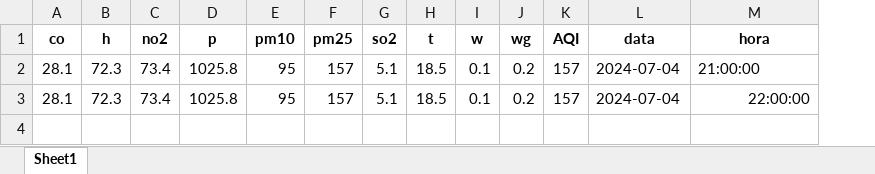
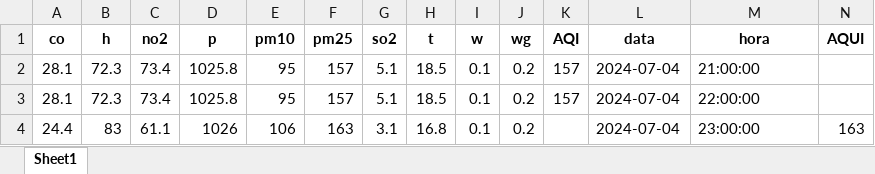
Before and after one commit to PSpaulojr/Estudo-de-casos, an Excel workbook: Dados/tempo_real/tempo_real.xlsx, sheet Sheet1, drawn as a sheet; values as stored, in another font and other column widths than the file's, no borders; the diff names each change by its address in the sheet, - before the commit and + after, or states it on an @@ line.

```diff
--- a/Dados/tempo_real/tempo_real.xlsx (sheet Sheet1)
+++ b/Dados/tempo_real/tempo_real.xlsx (sheet Sheet1)
+column N (AQUI), empty
-M3 alignment: right
+M3 alignment: left
+row 4: 24.4 | 83 | 61.1 | 1026 | 106 | 163 | 3.1 | 16.8 | 0.1 | 0.2 |  | 2024-07-04 | 23:00:00 | 163
```
Also changed, not shown: Dados/previsao/forecast.xlsx, 3 other files.
